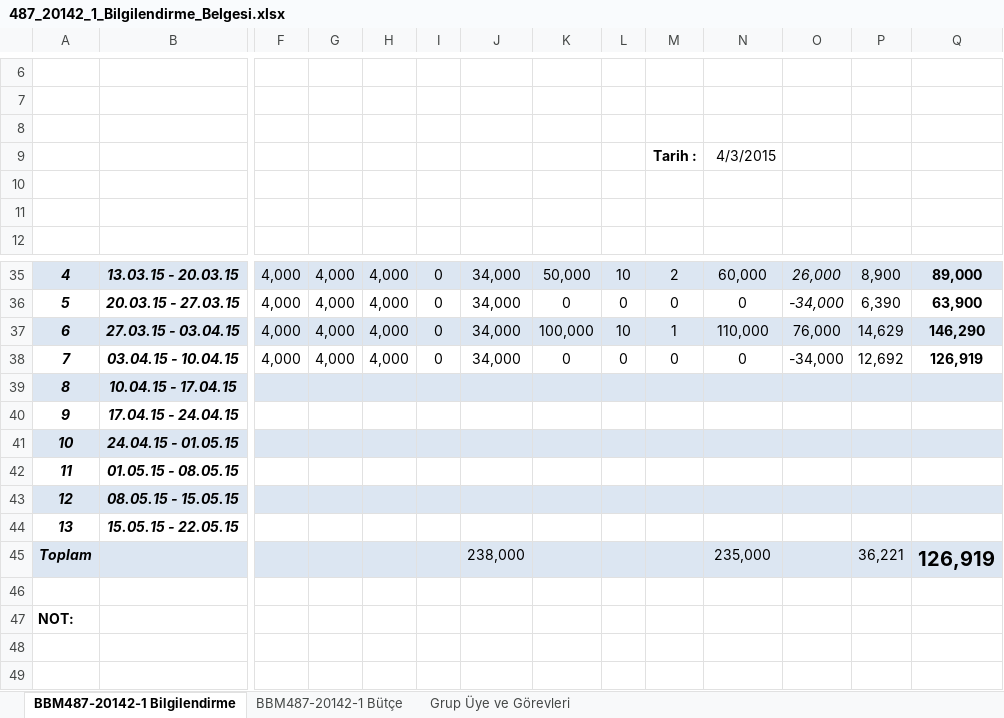
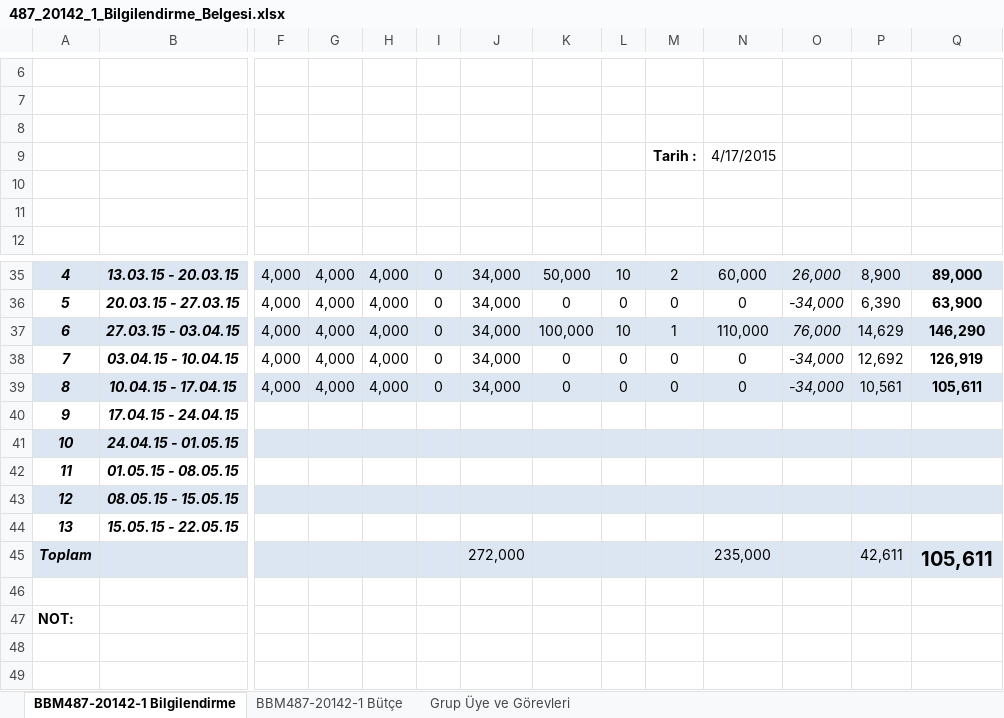
Before and after one commit to onurergun/BBM487-20142-1, an Excel workbook: Docs/487_20142_1_Bilgilendirme_Belgesi.xlsx, sheet BBM487-20142-1 Bilgilendirme, drawn as a sheet; only a part is shown, gaps mark what is left out; values as stored, in another font and other column widths than the file's, no borders; charts and pictures and table styles not drawn; removed rows and columns are numbered as before the commit, all else as after; rows hold the shown columns only; the diff names each change by its address in the sheet, - before the commit and + after, or states it on an @@ line.

```diff
--- a/Docs/487_20142_1_Bilgilendirme_Belgesi.xlsx (sheet BBM487-20142-1 Bilgilendirme)
+++ b/Docs/487_20142_1_Bilgilendirme_Belgesi.xlsx (sheet BBM487-20142-1 Bilgilendirme)
-N9: 4/3/2015
+N9: 4/17/2015
-O37:O38 italic: off
+O37:O38 italic: on
-row 39: 8 | 10.04.15 - 17.04.15
+row 39: 8 | 10.04.15 - 17.04.15 | 4,000 | 4,000 | 4,000 | 0 | 34,000 | 0 | 0 | 0 | 0 | -34,000 | 10,561 | 105,611
-J45: 238,000
+J45: 272,000
-P45: 36,221
+P45: 42,611
-Q45: 126,919
+Q45: 105,611
```
Also changed, not shown: sheet BBM487-20142-1 Bütçe, formulas that keep their value, 5 other files.
